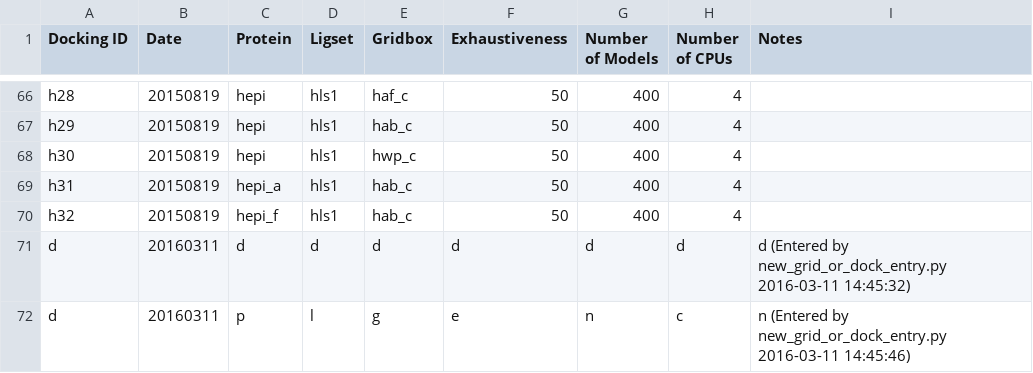
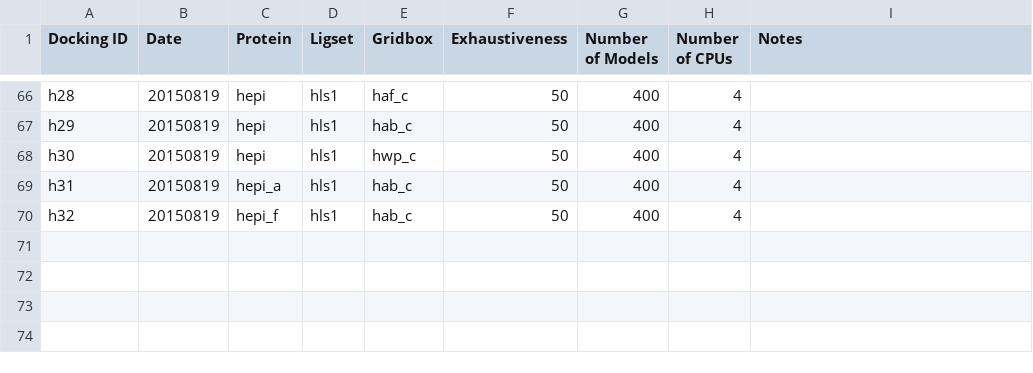
Before and after one commit to kerazarek/TaylorLab, a CSV file: zvina/Dockings.csv, drawn as a sheet; only a part is shown, gaps mark what is left out.

```diff
--- a/zvina/Dockings.csv
+++ b/zvina/Dockings.csv
@@ -70,3 +70 @@ h31,20150819,hepi_a,hls1,hab_c,50,400,4,
 h32,20150819,hepi_f,hls1,hab_c,50,400,4,
-d,20160311,d,d,d,d,d,d,d (Entered by new_grid_or_dock_entry.py 2016-03-11 14:45:32)
-d,20160311,p,l,g,e,n,c,n (Entered by new_grid_or_dock_entry.py 2016-03-11 14:45:46)
```
Also changed, not shown: zvina/Gridboxes.csv, 35 other files.
